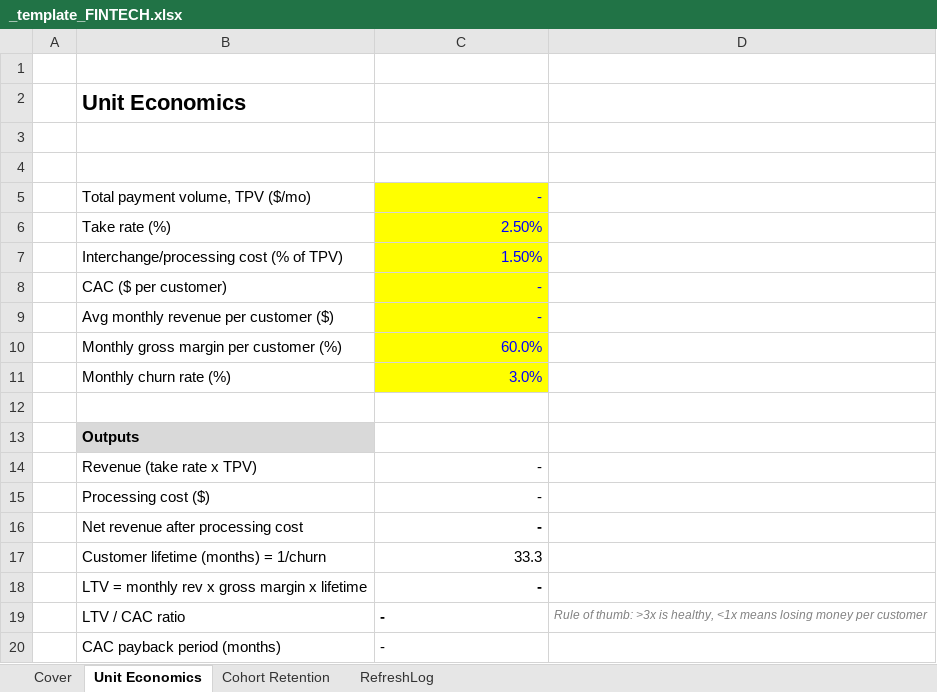
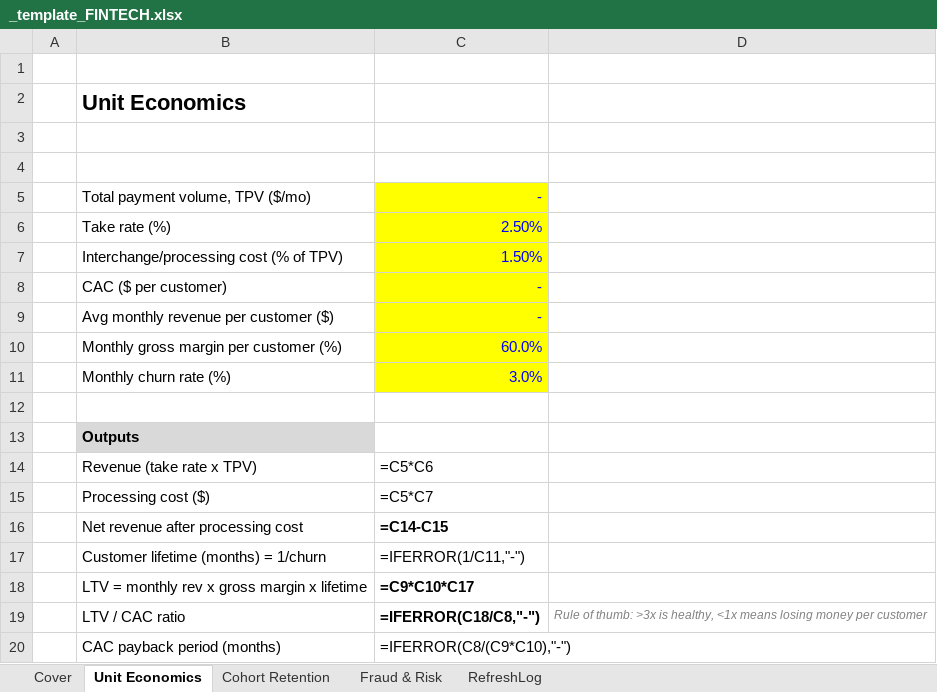
Before and after one commit to SMC17/finance-segway, an Excel workbook: 23_Fintech_Payments/_template_FINTECH.xlsx, sheet Unit Economics, drawn as a sheet; values as stored, in another font and other column widths than the file's, no borders; formulas without a stored value are shown as written; the diff names each change by its address in the sheet, - before the commit and + after, or states it on an @@ line.

```diff
--- a/23_Fintech_Payments/_template_FINTECH.xlsx (sheet Unit Economics)
+++ b/23_Fintech_Payments/_template_FINTECH.xlsx (sheet Unit Economics)
+sheet tab: Fraud & Risk
-C14: -
+C14: =C5*C6
-C15: -
+C15: =C5*C7
-C16: -
+C16: =C14-C15
-C17: 33.3
+C17: =IFERROR(1/C11,"-")
-C18: -
+C18: =C9*C10*C17
-C19: -
+C19: =IFERROR(C18/C8,"-")
-C20: -
+C20: =IFERROR(C8/(C9*C10),"-")
```
Also changed, not shown: sheet Cohort Retention, 1 other file.
